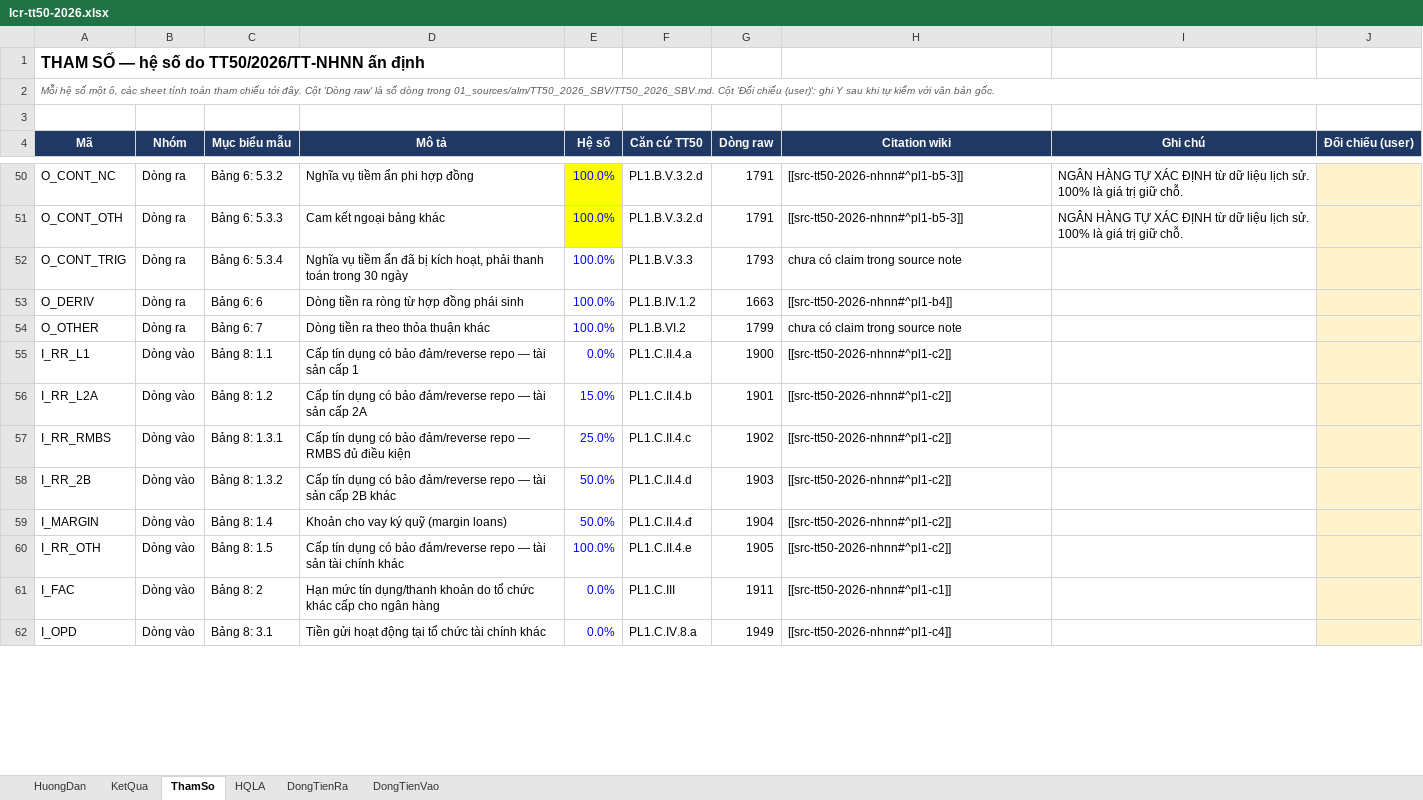
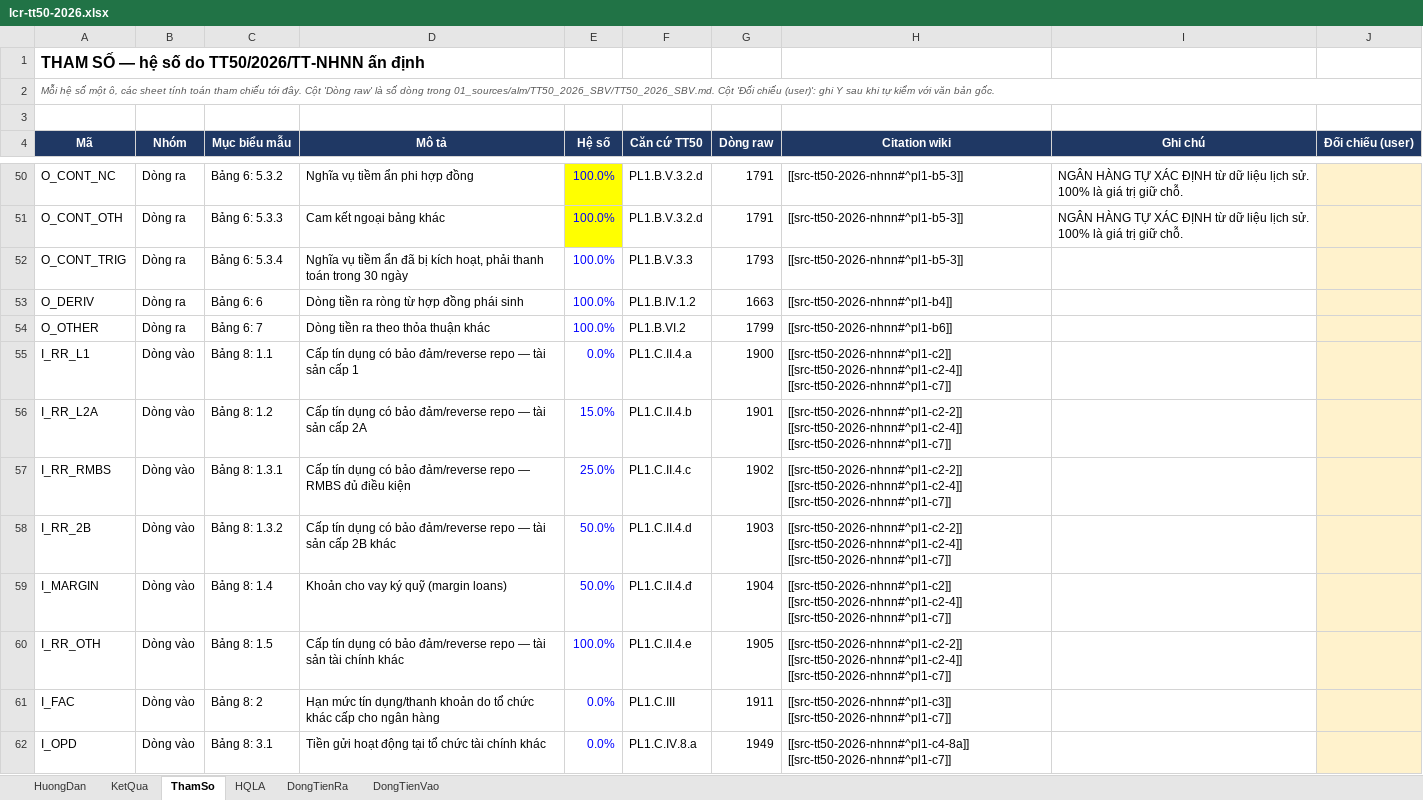
Before and after one commit to hieunt795/alm_wiki, an Excel workbook: 04_models/lcr-tt50-2026.xlsx, sheet ThamSo, drawn as a sheet; only a part is shown, gaps mark what is left out; values as stored, in another font and other column widths than the file's, no borders; the diff covers the shown part only; the diff names each change by its address in the sheet, - before the commit and + after, or states it on an @@ line.

```diff
--- a/04_models/lcr-tt50-2026.xlsx (sheet ThamSo)
+++ b/04_models/lcr-tt50-2026.xlsx (sheet ThamSo)
-H52 (Citation wiki): chưa có claim trong source note
+H52 (Citation wiki): [[src-tt50-2026-nhnn#^pl1-b5-3]]
-H54 (Citation wiki): chưa có claim trong source note
+H54 (Citation wiki): [[src-tt50-2026-nhnn#^pl1-b6]]
-H55 (Citation wiki): [[src-tt50-2026-nhnn#^pl1-c2]]
+H55 (Citation wiki): [[src-tt50-2026-nhnn#^pl1-c2]] [[src-tt50-2026-nhnn#^pl1-c2-4]] [[src-tt50-2026-nhnn#^pl1-c7]]
-H56:H58 (Citation wiki): [[src-tt50-2026-nhnn#^pl1-c2]]
+H56:H58 (Citation wiki): [[src-tt50-2026-nhnn#^pl1-c2-2]] [[src-tt50-2026-nhnn#^pl1-c2-4]] [[src-tt50-2026-nhnn#^pl1-c7]]
-H59 (Citation wiki): [[src-tt50-2026-nhnn#^pl1-c2]]
+H59 (Citation wiki): [[src-tt50-2026-nhnn#^pl1-c2]] [[src-tt50-2026-nhnn#^pl1-c2-4]] [[src-tt50-2026-nhnn#^pl1-c7]]
-H60 (Citation wiki): [[src-tt50-2026-nhnn#^pl1-c2]]
+H60 (Citation wiki): [[src-tt50-2026-nhnn#^pl1-c2-2]] [[src-tt50-2026-nhnn#^pl1-c2-4]] [[src-tt50-2026-nhnn#^pl1-c7]]
-H61 (Citation wiki): [[src-tt50-2026-nhnn#^pl1-c1]]
+H61 (Citation wiki): [[src-tt50-2026-nhnn#^pl1-c3]] [[src-tt50-2026-nhnn#^pl1-c7]]
-H62 (Citation wiki): [[src-tt50-2026-nhnn#^pl1-c4]]
+H62 (Citation wiki): [[src-tt50-2026-nhnn#^pl1-c4-8a]] [[src-tt50-2026-nhnn#^pl1-c7]]
```
Also changed, not shown: 23 edited cells elsewhere in this sheet, sheet DongTienRa, sheet DongTienVao, sheet HQLA, 44 other files.
